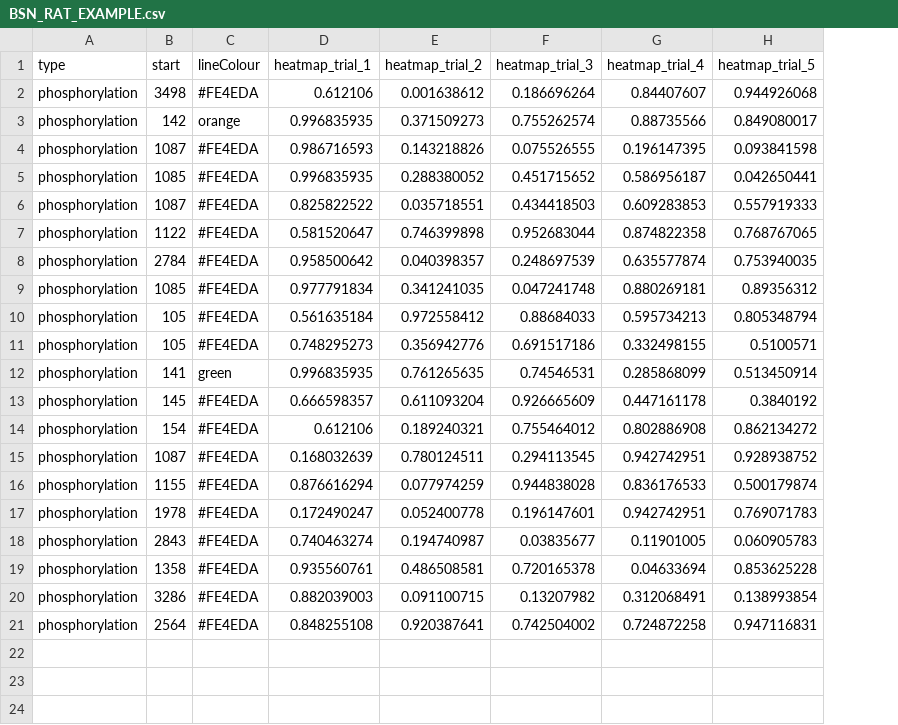
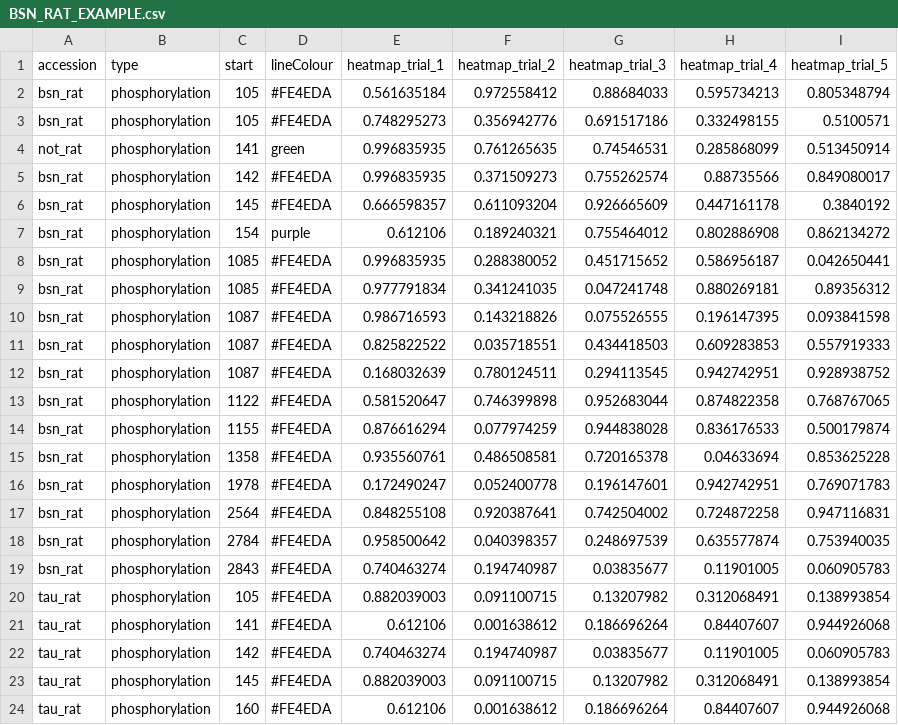
Before and after one commit to ChildrensMedicalResearchInstitute/ptm-visquant, a CSV file: static/files/BSN_RAT_EXAMPLE.csv, drawn as a sheet; removed rows and columns are numbered as before the commit, all else as after; the diff names each change by its address in the sheet, - before the commit and + after, or states it on an @@ line.

Commit message:
Support multiple protein view for uploaded CSV.
* Add required accession field. Markup in CSV must now reference a protein
for drawing.

```diff
--- a/static/files/BSN_RAT_EXAMPLE.csv
+++ b/static/files/BSN_RAT_EXAMPLE.csv
+column A (accession), rows 2-4: bsn_rat | bsn_rat | not_rat; rows 6-7: bsn_rat | bsn_rat; row 12: bsn_rat; row 14: bsn_rat; row 16: bsn_rat; rows 19-20: bsn_rat | tau_rat
-row 2: phosphorylation | 3498 | #FE4EDA | 0.612106 | 0.001638612 | 0.186696264 | 0.84407607 | 0.944926068
-row 3: phosphorylation | 142 | orange | 0.996835935 | 0.371509273 | 0.755262574 | 0.88735566 | 0.849080017
+row 5: bsn_rat | phosphorylation | 142 | #FE4EDA | 0.996835935 | 0.371509273 | 0.755262574 | 0.88735566 | 0.849080017
-D7 (lineColour): #FE4EDA
+D7 (lineColour): purple
@@ row 5 moved to row 8: bsn_rat @@
@@ row 4 moved to row 10: bsn_rat @@
@@ row 6 moved to row 11: bsn_rat @@
@@ row 7 moved to row 13: bsn_rat @@
@@ row 19 moved to row 15: bsn_rat @@
@@ row 21 moved to row 17: bsn_rat @@
@@ row 8 moved to row 18: bsn_rat @@
-C20 (start): 3286
+C20 (start): 105
+row 21: tau_rat | phosphorylation | 141 | #FE4EDA | 0.612106 | 0.001638612 | 0.186696264 | 0.84407607 | 0.944926068
+row 22: tau_rat | phosphorylation | 142 | #FE4EDA | 0.740463274 | 0.194740987 | 0.03835677 | 0.11901005 | 0.060905783
+row 23: tau_rat | phosphorylation | 145 | #FE4EDA | 0.882039003 | 0.091100715 | 0.13207982 | 0.312068491 | 0.138993854
+row 24: tau_rat | phosphorylation | 160 | #FE4EDA | 0.612106 | 0.001638612 | 0.186696264 | 0.84407607 | 0.944926068
```
Also changed, not shown: 5 other files.
